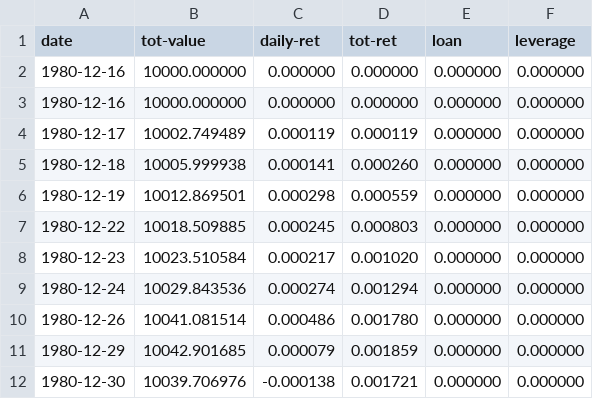
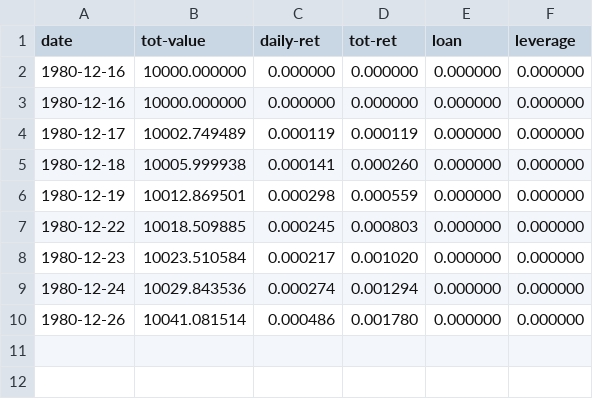
Before and after one commit to clojure-finance/clojure-backtesting, a CSV file: out_portfolio_value_record.csv, drawn as a sheet; the diff names each change by its address in the sheet, - before the commit and + after, or states it on an @@ line.

```diff
--- a/out_portfolio_value_record.csv
+++ b/out_portfolio_value_record.csv
-row 11: 1980-12-29 | 10042.901685 | 0.000079 | 0.001859 | 0.000000 | 0.000000
-row 12: 1980-12-30 | 10039.706976 | -0.000138 | 0.001721 | 0.000000 | 0.000000
```
Also changed, not shown: out_evaluation_report.csv, 3 other files.
